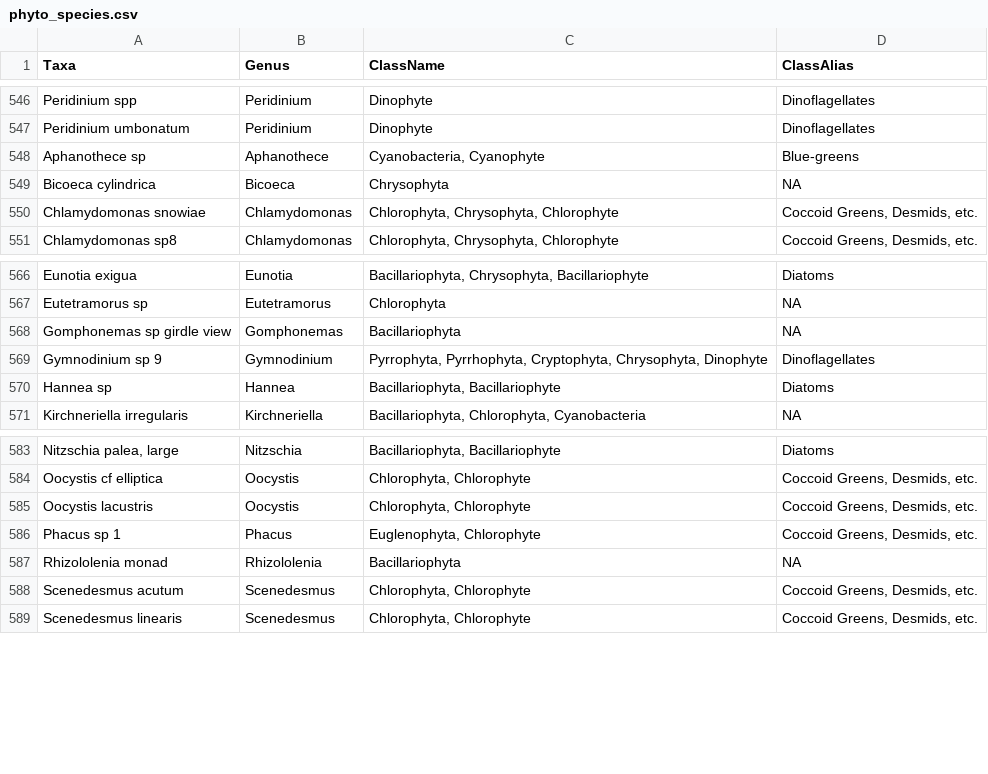
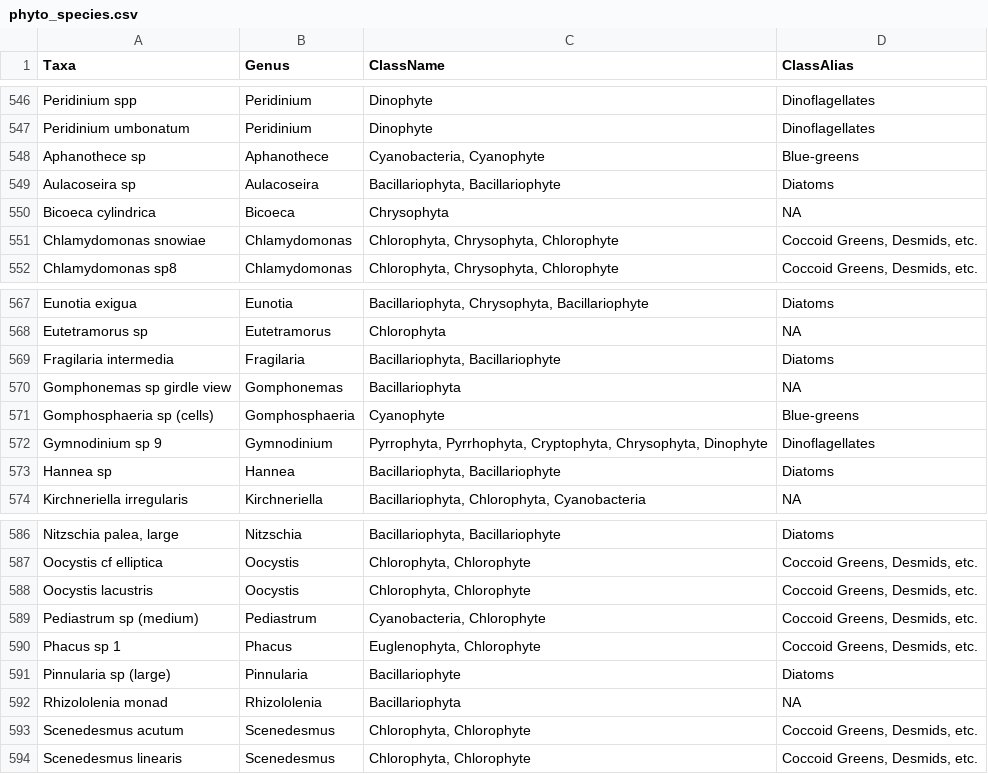
Before and after one commit to poissonconsulting/nrp, a CSV file: data-raw/phyto_species.csv, drawn as a sheet; only a part is shown, gaps mark what is left out; the diff names each change by its address in the sheet, - before the commit and + after, or states it on an @@ line.

Commit message:
update phyto species

```diff
--- a/data-raw/phyto_species.csv
+++ b/data-raw/phyto_species.csv
+row 549: Aulacoseira sp | Aulacoseira | Bacillariophyta, Bacillariophyte | Diatoms
+row 569: Fragilaria intermedia | Fragilaria | Bacillariophyta, Bacillariophyte | Diatoms
+row 571: Gomphosphaeria sp (cells) | Gomphosphaeria | Cyanophyte | Blue-greens
+row 589: Pediastrum sp (medium) | Pediastrum | Cyanobacteria, Chlorophyte | Coccoid Greens, Desmids, etc.
+row 591: Pinnularia sp (large) | Pinnularia | Bacillariophyte | Diatoms
```
Also changed, not shown: 1 other file.
